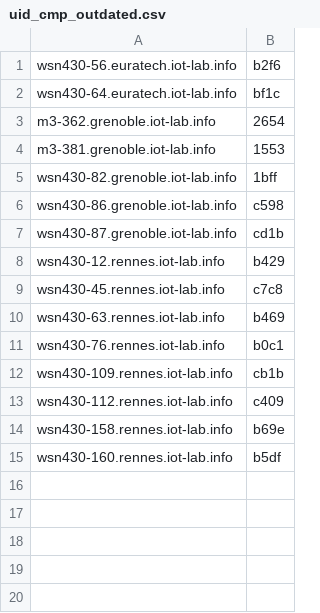
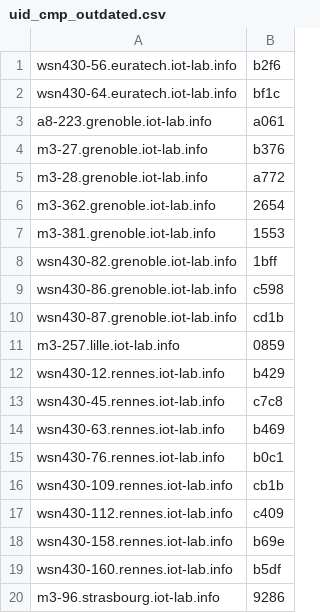
Before and after one commit to iot-lab/iot-lab, a CSV file: tools_and_scripts/platform_uids_scripts/prod/uid_cmp_outdated.csv (was tools_and_scripts/platform_uids_scripts/uid_cmp_outdated.csv), drawn as a sheet; the diff names each change by its address in the sheet, - before the commit and + after, or states it on an @@ line.

```diff
--- a/tools_and_scripts/platform_uids_scripts/uid_cmp_outdated.csv
+++ b/tools_and_scripts/platform_uids_scripts/prod/uid_cmp_outdated.csv
+row 3: a8-223.grenoble.iot-lab.info | a061
+row 4: m3-27.grenoble.iot-lab.info | b376
+row 5: m3-28.grenoble.iot-lab.info | a772
+row 11: m3-257.lille.iot-lab.info | 0859
+row 20: m3-96.strasbourg.iot-lab.info | 9286
```
Also changed, not shown: tools_and_scripts/platform_uids_scripts/prod/uid_cmp_no_data.csv, tools_and_scripts/platform_uids_scripts/prod/uid_cmp_ok.csv, 20 other files.
